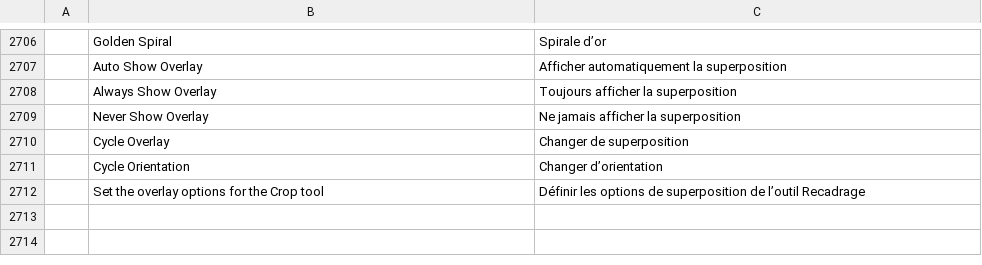
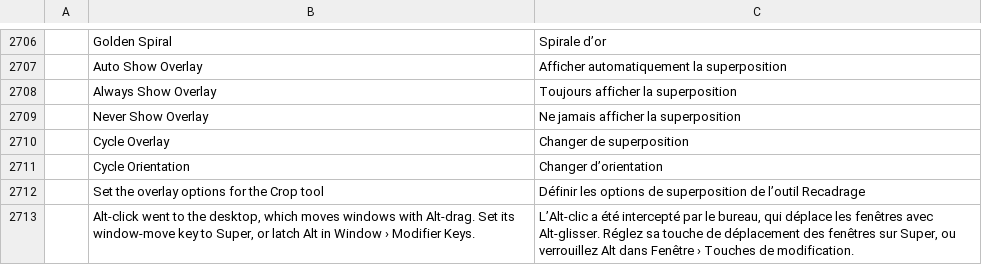
Before and after one commit to treeforjs/photocraft, a TSV file: crates/ui-egui/src/i18n/fr.tsv, drawn as a sheet; only a part is shown, gaps mark what is left out; the diff names each change by its address in the sheet, - before the commit and + after, or states it on an @@ line.

```diff
--- a/crates/ui-egui/src/i18n/fr.tsv
+++ b/crates/ui-egui/src/i18n/fr.tsv
+row 2713:  | Alt-click went to the desktop, which moves windows with Alt-drag. Set its window-move key to Super, or latch Alt in Window › Modifier Keys. | L’Alt-clic a été intercepté par le bureau, qui déplace les fenêtres avec Alt-glisser. Réglez sa touche de déplacement des fenêtres sur Super, ou verrouillez Alt dans Fenêtre › Touches de modification.
```
Also changed, not shown: crates/ui-egui/src/i18n/el.tsv, crates/ui-egui/src/i18n/ja.tsv, 17 other files.
